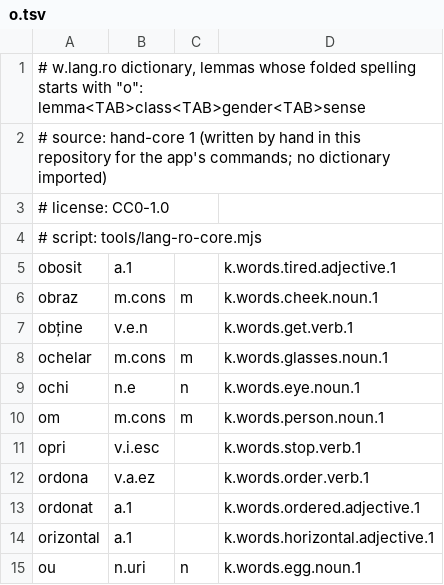
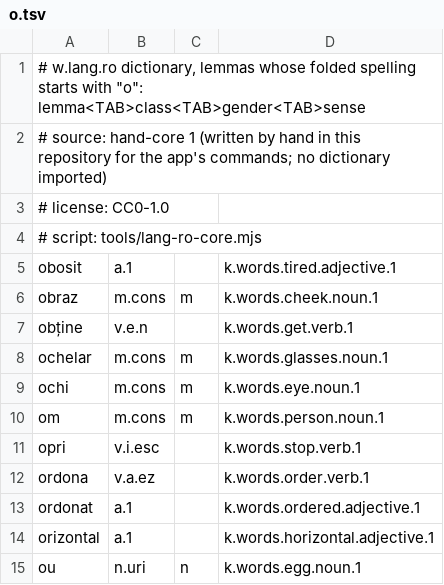
Before and after one commit to ml-circuits-research/sop-knowledge-worlds, a TSV file: docs/worlds/w.lang.ro/dictionary/o.tsv, drawn as a sheet.

```diff
--- a/docs/worlds/w.lang.ro/dictionary/o.tsv
+++ b/docs/worlds/w.lang.ro/dictionary/o.tsv
@@ -8,3 +8,3 @@ obține	v.e.n		k.words.get.verb.1
 ochelar	m.cons	m	k.words.glasses.noun.1
-ochi	n.e	n	k.words.eye.noun.1
+ochi	m.cons	m	k.words.eye.noun.1
 om	m.cons	m	k.words.person.noun.1
```
Also changed, not shown: docs/worlds/w.lang.ro/dictionary-unimorph/s.tsv, docs/worlds/w.lang.ro/dictionary/l.tsv, 9 other files.
